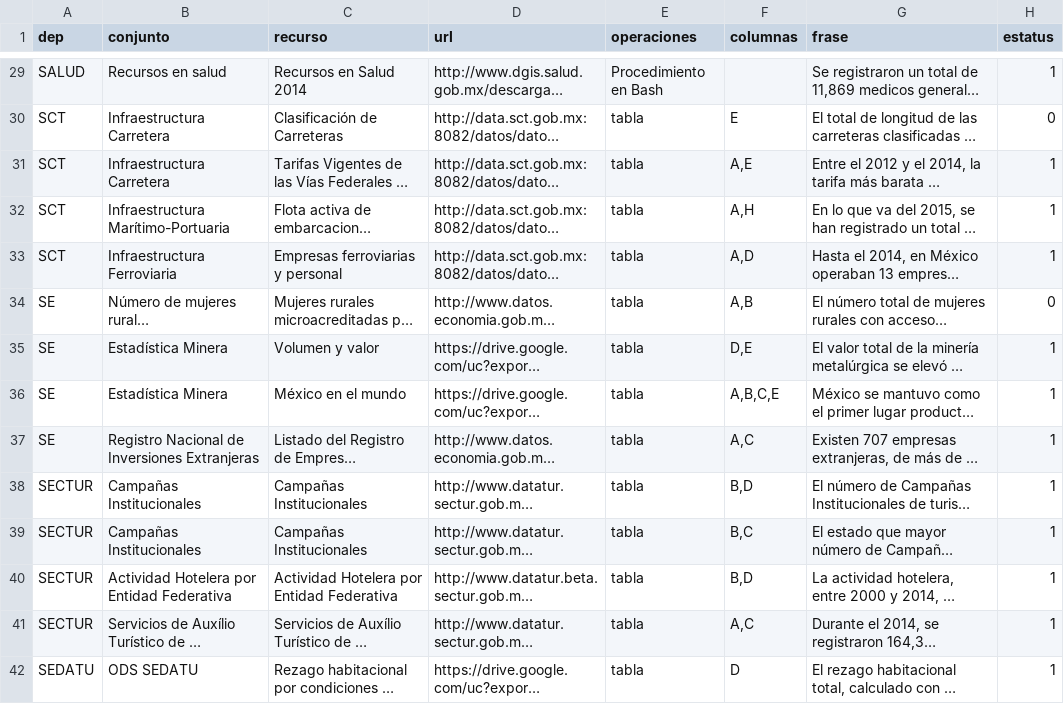
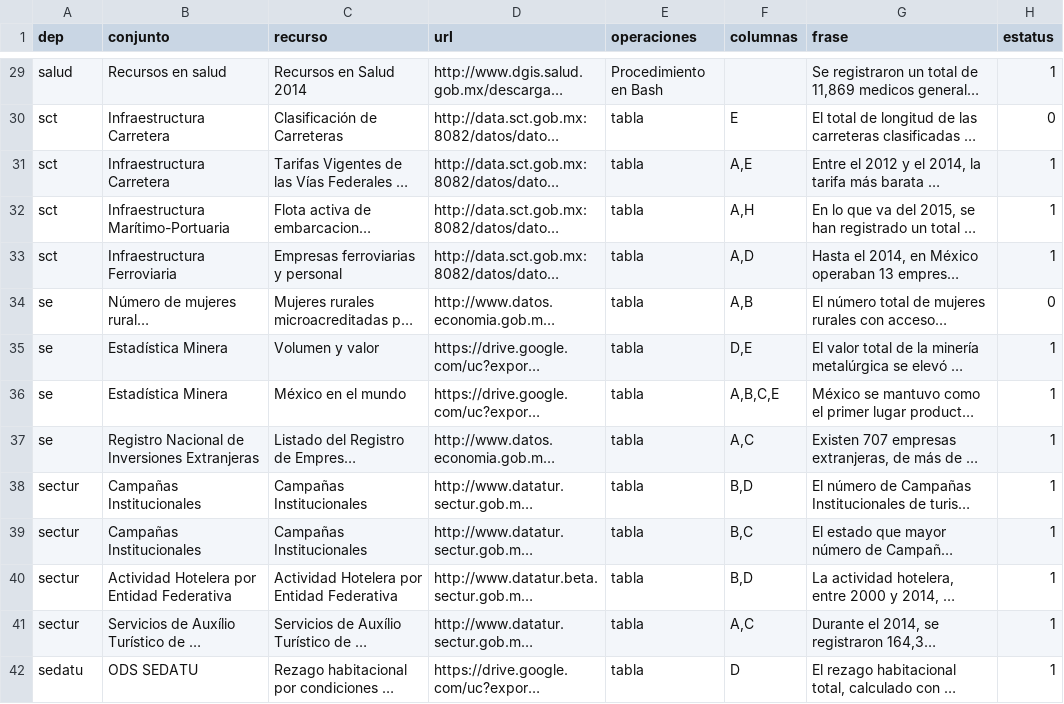
Before and after one commit to lromang/facts, a CSV file: facts_datos_gob_mx.csv, drawn as a sheet; only a part is shown, gaps mark what is left out; long unchanged cells end in …; the diff covers the shown part only; the diff names each change by its address in the sheet, - before the commit and + after, or states it on an @@ line.

```diff
--- a/facts_datos_gob_mx.csv
+++ b/facts_datos_gob_mx.csv
-A29 (dep): SALUD
+A29 (dep): salud
-A30:A33 (dep): SCT
+A30:A33 (dep): sct
-A34:A37 (dep): SE
+A34:A37 (dep): se
-A38:A41 (dep): SECTUR
+A38:A41 (dep): sectur
-A42 (dep): SEDATU
+A42 (dep): sedatu
```
Also changed, not shown: 66 edited cells elsewhere in this file.
